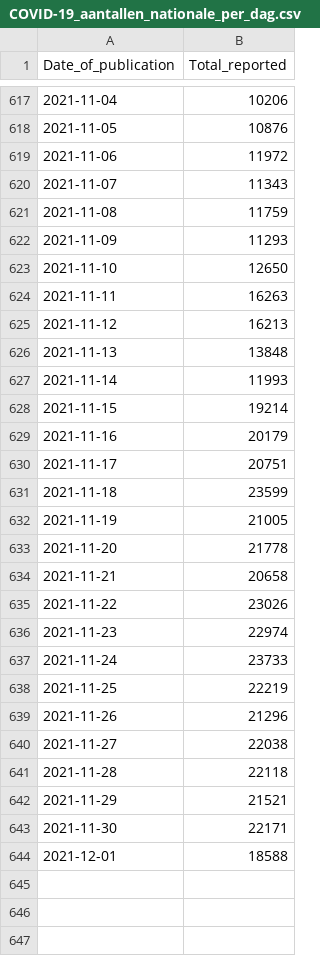
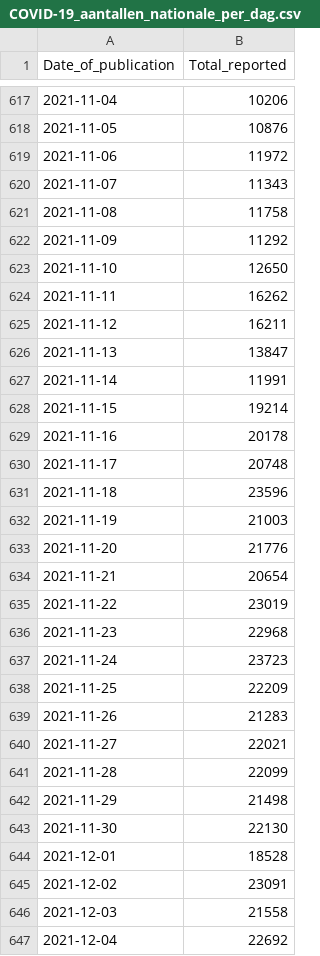
Before and after one commit to sentient-codebot/COVID-19-DailyPrediction, a CSV file: data/COVID-19_aantallen_nationale_per_dag.csv, drawn as a sheet; only a part is shown, gaps mark what is left out; the diff covers the shown part only.

```diff
--- a/data/COVID-19_aantallen_nationale_per_dag.csv
+++ b/data/COVID-19_aantallen_nationale_per_dag.csv
@@ -620,25 +620,28 @@ Date_of_publication,Total_reported
 2021-11-07,11343
-2021-11-08,11759
-2021-11-09,11293
+2021-11-08,11758
+2021-11-09,11292
 2021-11-10,12650
-2021-11-11,16263
-2021-11-12,16213
-2021-11-13,13848
-2021-11-14,11993
+2021-11-11,16262
+2021-11-12,16211
+2021-11-13,13847
+2021-11-14,11991
 2021-11-15,19214
-2021-11-16,20179
-2021-11-17,20751
-2021-11-18,23599
-2021-11-19,21005
-2021-11-20,21778
-2021-11-21,20658
-2021-11-22,23026
-2021-11-23,22974
-2021-11-24,23733
-2021-11-25,22219
-2021-11-26,21296
-2021-11-27,22038
-2021-11-28,22118
-2021-11-29,21521
-2021-11-30,22171
-2021-12-01,18588
+2021-11-16,20178
+2021-11-17,20748
+2021-11-18,23596
+2021-11-19,21003
+2021-11-20,21776
+2021-11-21,20654
+2021-11-22,23019
+2021-11-23,22968
+2021-11-24,23723
+2021-11-25,22209
+2021-11-26,21283
+2021-11-27,22021
+2021-11-28,22099
+2021-11-29,21498
+2021-11-30,22130
+2021-12-01,18528
+2021-12-02,23091
+2021-12-03,21558
+2021-12-04,22692
```
Also changed, not shown: 1 added row and 2 edited cells elsewhere in this file, 12 other files.
